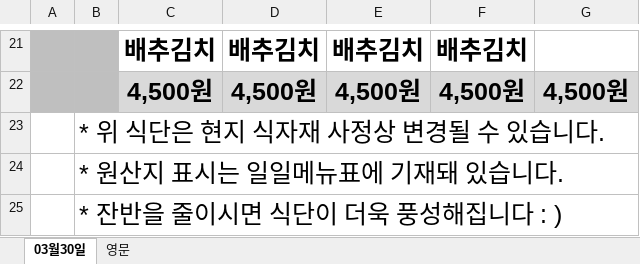
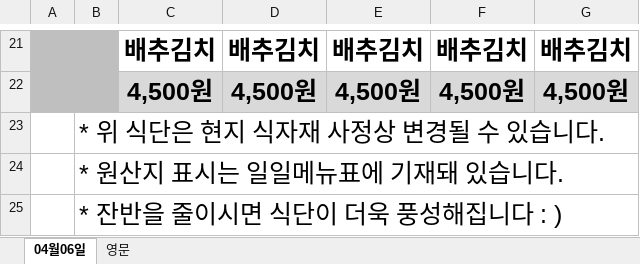
Before and after one commit to chanwoo99/dgist_chatbot, an Excel workbook: foodtable/2.xlsx, sheet 04월06일, drawn as a sheet; only a part is shown, gaps mark what is left out; values as stored, in another font and other column widths than the file's, no borders; charts and pictures not drawn; the diff covers the shown part only; the diff names each change by its address in the sheet, - before the commit and + after, or states it on an @@ line.

```diff
--- a/foodtable/2.xlsx (sheet 04월06일)
+++ b/foodtable/2.xlsx (sheet 04월06일)
-sheet tab: 03월30일
+sheet tab: 04월06일
-G21: (empty)
+G21: 배추김치
```
Also changed, not shown: 13 added rows, 13 removed rows, 7 edited cells and cell formats elsewhere in this sheet, sheet 영문, charts or pictures, foodtable/1.xlsx, foodtable/3.xlsx, 3 other files.
